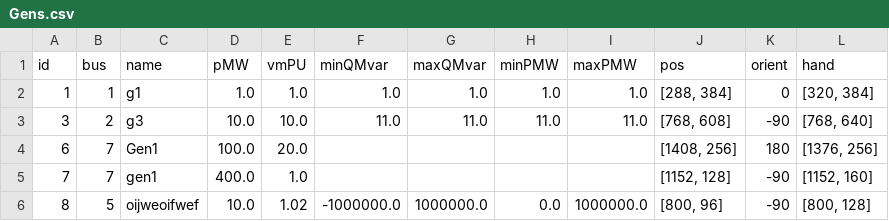
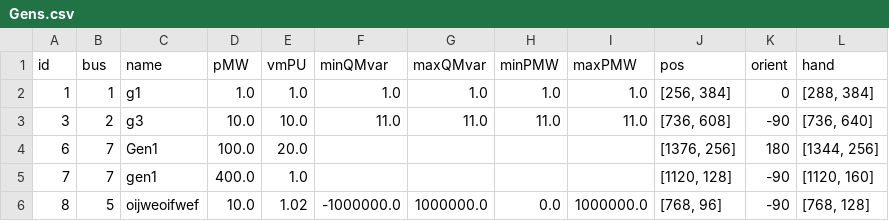
Before and after one commit to itsalirezajalouli/LoadFlowX, a CSV file: src/user_data/newGen/Gens.csv, drawn as a sheet.

```diff
--- a/src/user_data/newGen/Gens.csv
+++ b/src/user_data/newGen/Gens.csv
@@ -1,6 +1,6 @@
 id,bus,name,pMW,vmPU,minQMvar,maxQMvar,minPMW,maxPMW,pos,orient,hand
-1,1,g1,1.0,1.0,1.0,1.0,1.0,1.0,"[288, 384]",0,"[320, 384]"
-3,2,g3,10.0,10.0,11.0,11.0,11.0,11.0,"[768, 608]",-90,"[768, 640]"
-6,7,Gen1,100.0,20.0,,,,,"[1408, 256]",180,"[1376, 256]"
-7,7,gen1,400.0,1.0,,,,,"[1152, 128]",-90,"[1152, 160]"
-8,5,oijweoifwef,10.0,1.02,-1000000.0,1000000.0,0.0,1000000.0,"[800, 96]",-90,"[800, 128]"
+1,1,g1,1.0,1.0,1.0,1.0,1.0,1.0,"[256, 384]",0,"[288, 384]"
+3,2,g3,10.0,10.0,11.0,11.0,11.0,11.0,"[736, 608]",-90,"[736, 640]"
+6,7,Gen1,100.0,20.0,,,,,"[1376, 256]",180,"[1344, 256]"
+7,7,gen1,400.0,1.0,,,,,"[1120, 128]",-90,"[1120, 160]"
+8,5,oijweoifwef,10.0,1.02,-1000000.0,1000000.0,0.0,1000000.0,"[768, 96]",-90,"[768, 128]"
```
Also changed, not shown: src/user_data/newGen/Buses.csv, src/user_data/newGen/GUI.csv, 22 other files.
